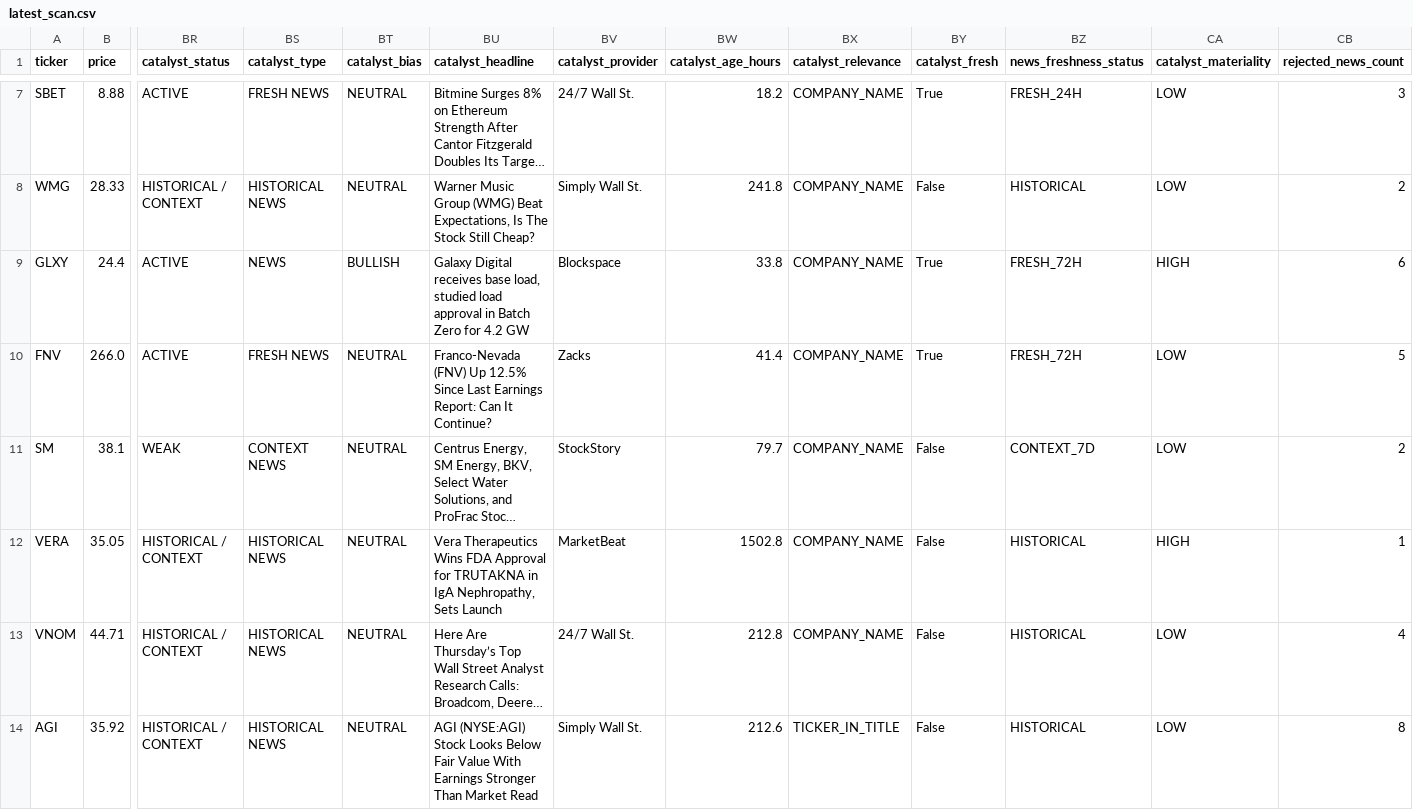
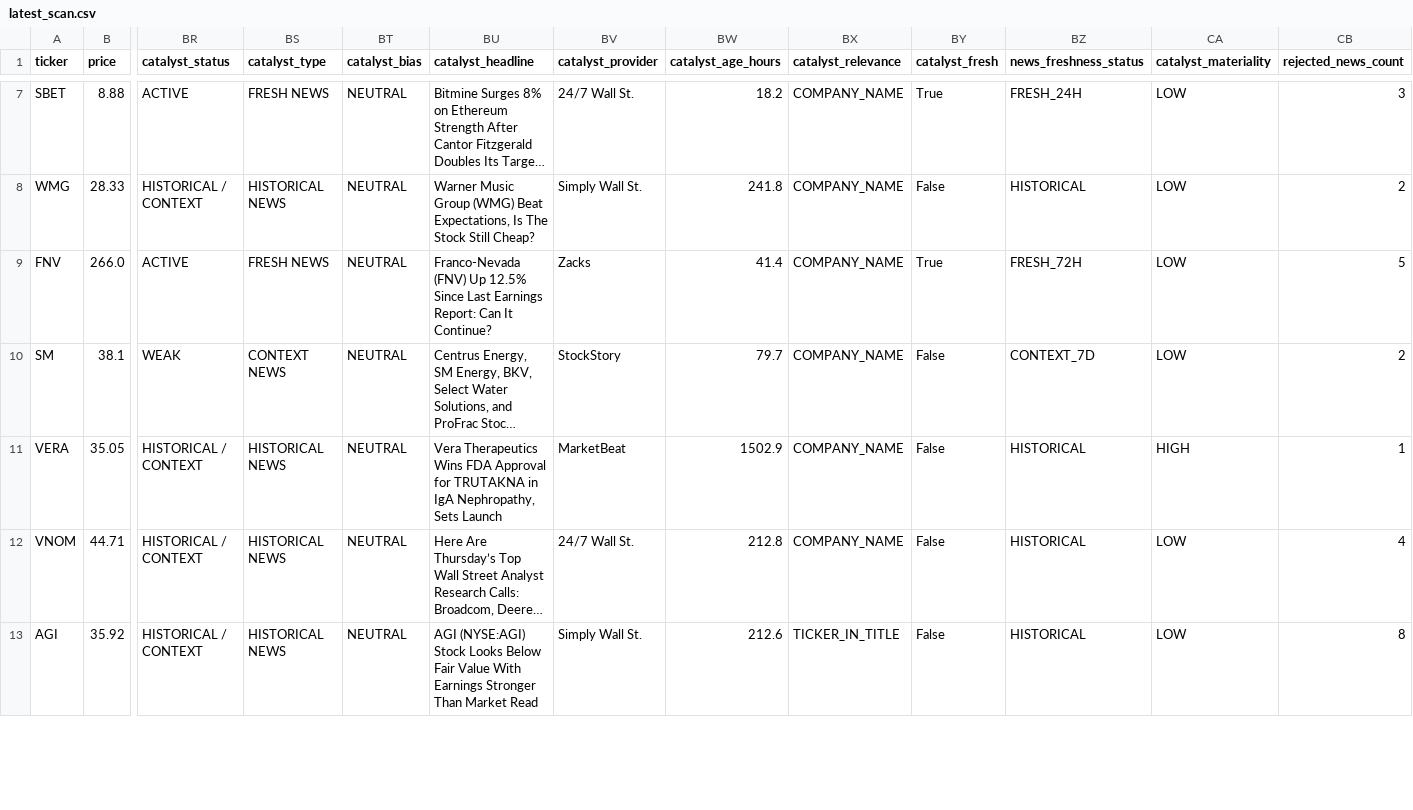
Before and after one commit to AmolBhosale1989/ai-market-scanner, a CSV file: dashboard-data/latest_scan.csv, drawn as a sheet; only a part is shown, gaps mark what is left out; long unchanged cells end in …; removed rows and columns are numbered as before the commit, all else as after; rows hold the shown columns only; the diff covers the shown part only; the diff names each change by its address in the sheet, - before the commit and + after, or states it on an @@ line.

```diff
--- a/dashboard-data/latest_scan.csv
+++ b/dashboard-data/latest_scan.csv
-row 9: GLXY | 24.4 | ACTIVE | NEWS | BULLISH | Galaxy Digital receives base load, studied load approval in Batch Zero for 4.2 GW | Blockspace | 33.8 | COMPANY_NAME | True | FRESH_72H | HIGH | 6
-BW11 (catalyst_age_hours): 1502.8
+BW11 (catalyst_age_hours): 1502.9
```
Also changed, not shown: 1 added row and 5 edited cells elsewhere in this file, dashboard-data/all_candidates.csv, dashboard-data/scan_health.csv, 1 other file.
